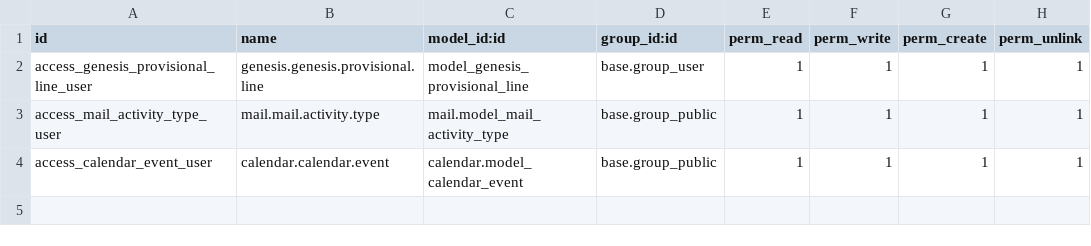
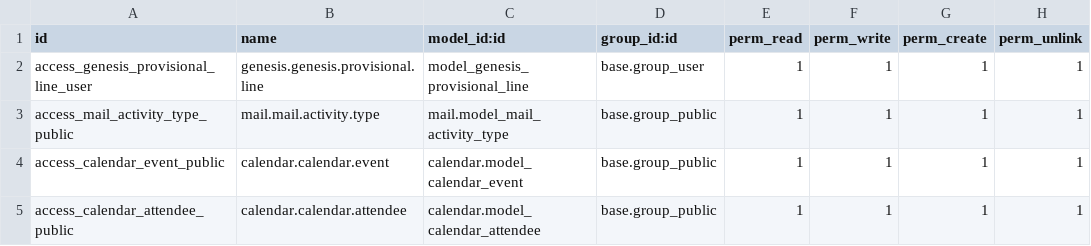
Before and after one commit to istarii-srl/genesis-test, a CSV file: genesis/security/ir.model.access.csv, drawn as a sheet.

```diff
--- a/genesis/security/ir.model.access.csv
+++ b/genesis/security/ir.model.access.csv
@@ -2,3 +2,4 @@ id,name,model_id:id,group_id:id,perm_read,perm_write,perm_create,perm_unlink
 access_genesis_provisional_line_user,genesis.genesis.provisional.line,model_genesis_provisional_line,base.group_user,1,1,1,1
-access_mail_activity_type_user,mail.mail.activity.type,mail.model_mail_activity_type,base.group_public,1,1,1,1
-access_calendar_event_user,calendar.calendar.event,calendar.model_calendar_event,base.group_public,1,1,1,1
+access_mail_activity_type_public,mail.mail.activity.type,mail.model_mail_activity_type,base.group_public,1,1,1,1
+access_calendar_event_public,calendar.calendar.event,calendar.model_calendar_event,base.group_public,1,1,1,1
+access_calendar_attendee_public,calendar.calendar.attendee,calendar.model_calendar_attendee,base.group_public,1,1,1,1
```
Also changed, not shown: 1 other file.
